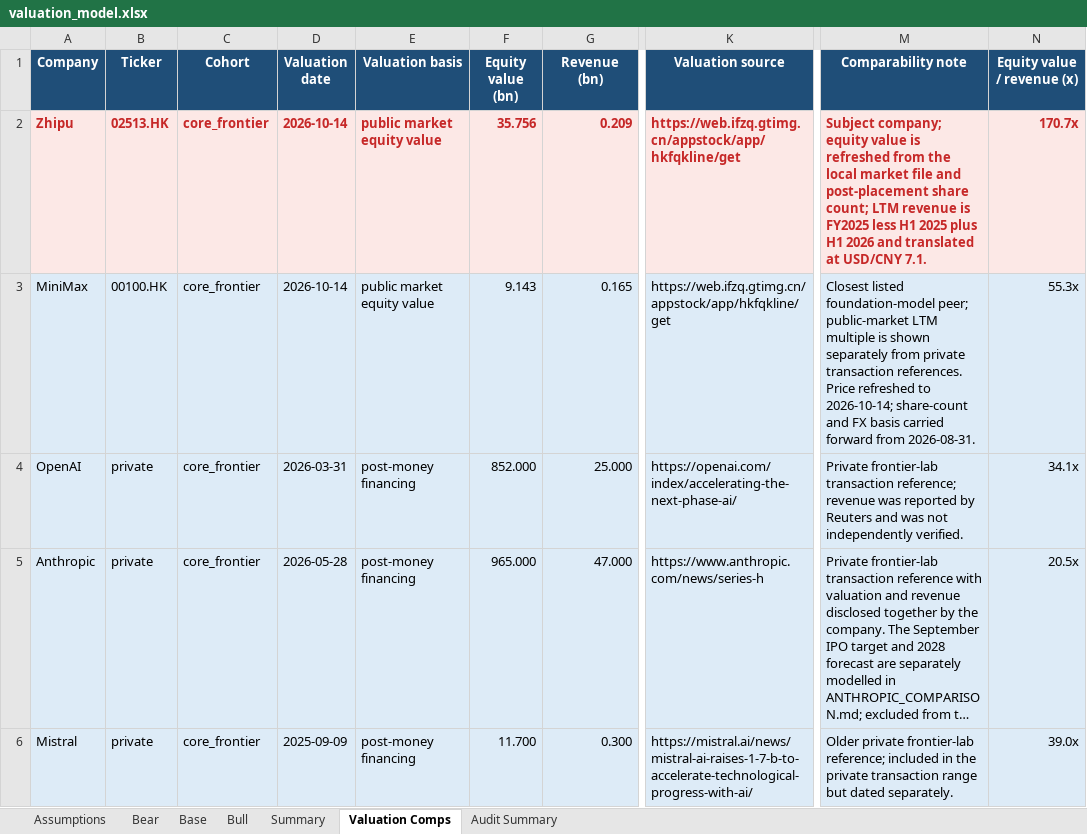
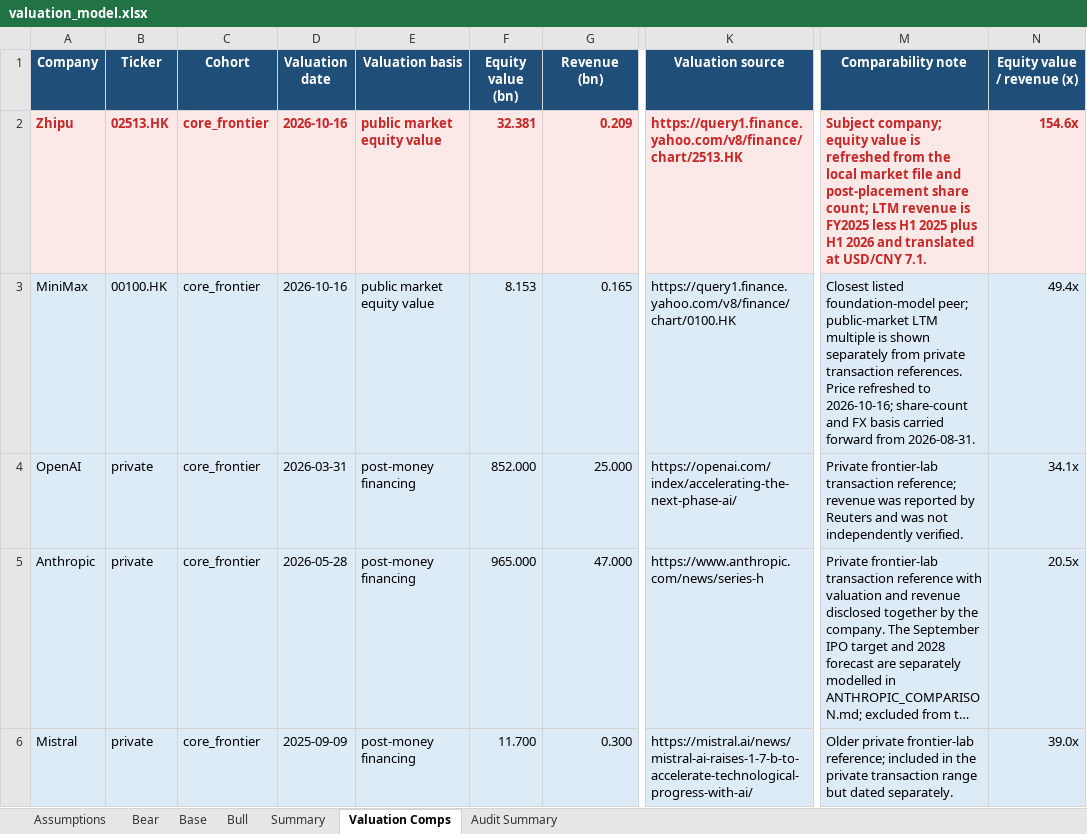
Before and after one commit to ericxuzhesheng/Zhipu-AI-Valuation, an Excel workbook: model/valuation_model.xlsx, sheet Valuation Comps, drawn as a sheet; only a part is shown, gaps mark what is left out; long unchanged cells end in …; values as stored, in another font and other column widths than the file's, no borders; the diff covers the shown part only; the diff names each change by its address in the sheet, - before the commit and + after, or states it on an @@ line.

```diff
--- a/model/valuation_model.xlsx (sheet Valuation Comps)
+++ b/model/valuation_model.xlsx (sheet Valuation Comps)
-D2:D3 (Valuation date): 2026-10-14
+D2:D3 (Valuation date): 2026-10-16
-F2 (Equity value (bn)): 35.756
+F2 (Equity value (bn)): 32.381
-K2 (Valuation source): https://web.ifzq.gtimg.cn/appstock/app/hkfqkline/get
+K2 (Valuation source): https://query1.finance.yahoo.com/v8/finance/chart/2513.HK
-N2 (Equity value / revenue (x)): 170.7x
+N2 (Equity value / revenue (x)): 154.6x
-F3 (Equity value (bn)): 9.143
+F3 (Equity value (bn)): 8.153
-K3 (Valuation source): https://web.ifzq.gtimg.cn/appstock/app/hkfqkline/get
+K3 (Valuation source): https://query1.finance.yahoo.com/v8/finance/chart/0100.HK
-M3 (Comparability note): …refreshed to 2026-10-14; share-count and…
+M3 (Comparability note): …refreshed to 2026-10-16; share-count and…
-N3 (Equity value / revenue (x)): 55.3x
+N3 (Equity value / revenue (x)): 49.4x
```
Also changed, not shown: 30 edited cells elsewhere in this sheet, sheet Audit Summary, sheet Summary, sheet Assumptions, anthropic/2026-10-11/Anthropic_IPO_Basic_Valuation.xlsx, 50 other files.
